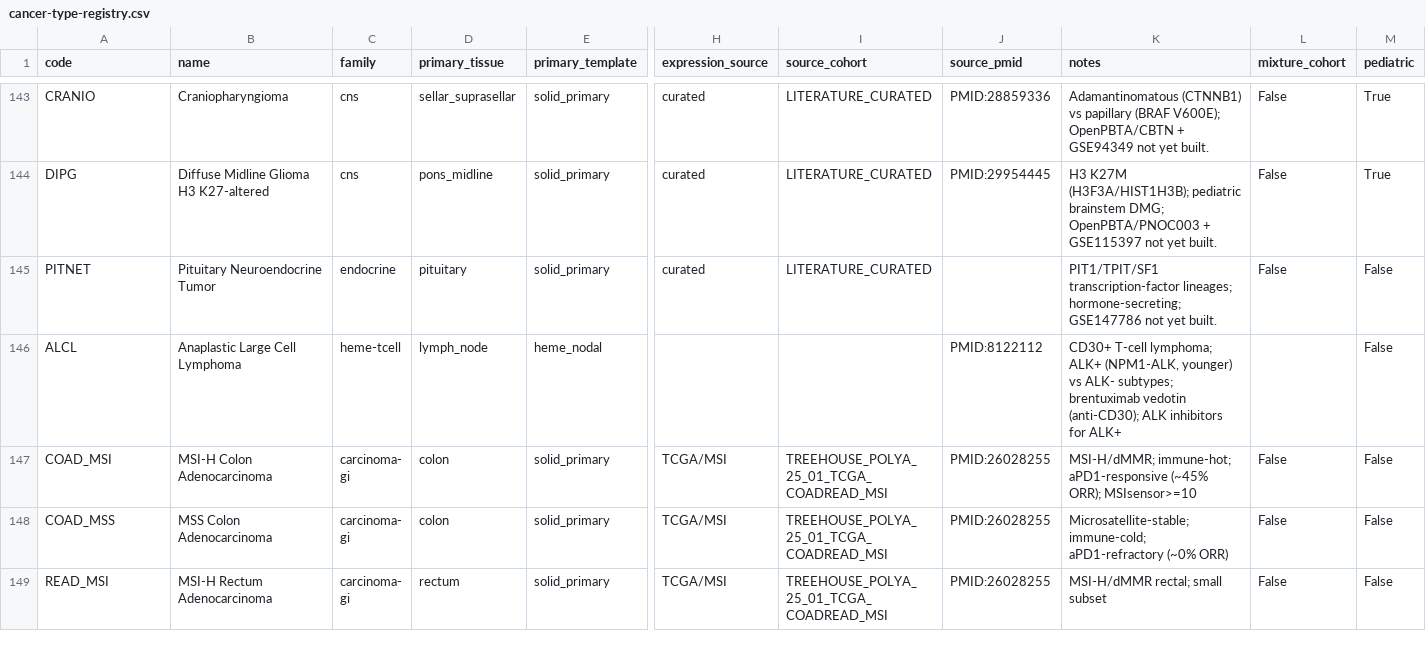
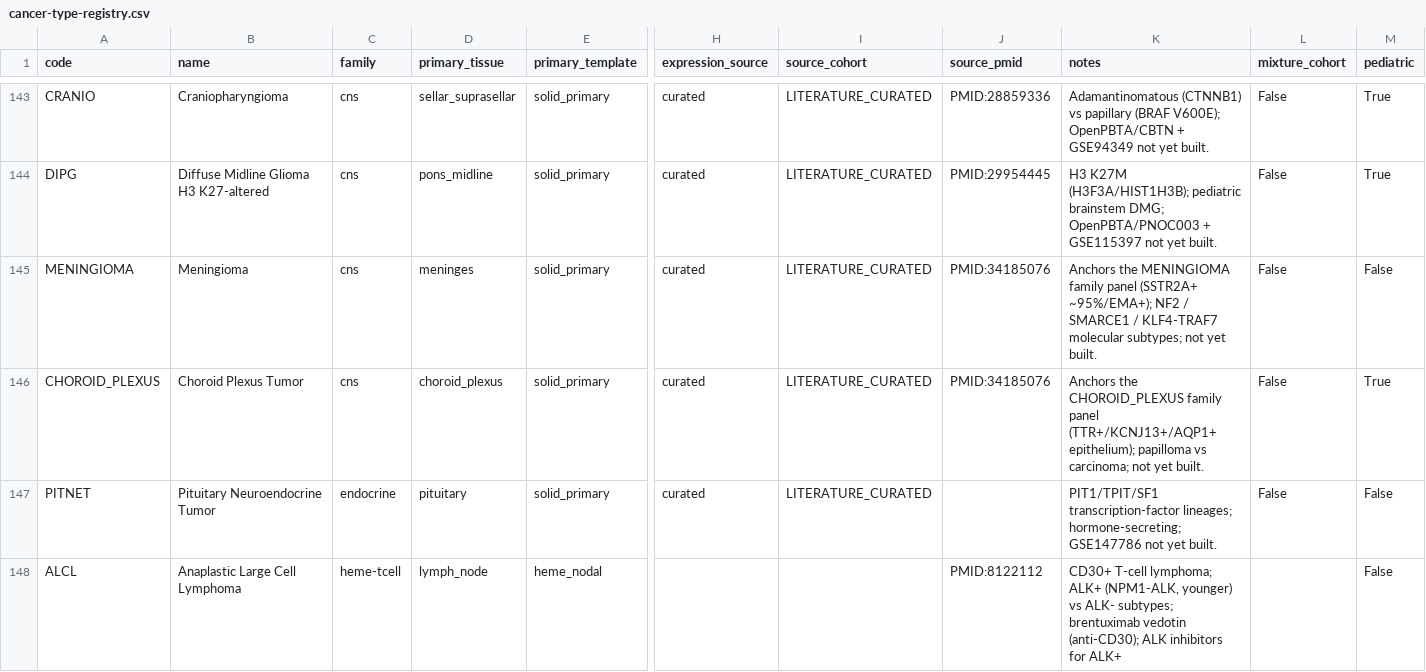
Before and after one commit to pirl-unc/pirlygenes, a CSV file: pirlygenes/data/cancer-type-registry.csv, drawn as a sheet; only a part is shown, gaps mark what is left out; the shorter side is filled out with more unchanged rows; rows hold the shown columns only; the diff names each change by its address in the sheet, - before the commit and + after, or states it on an @@ line.

Commit message:
Registry: add MENINGIOMA + CHOROID_PLEXUS anchor codes (#358) -> 5.22.16 (#361)
The MENINGIOMA and CHOROID_PLEXUS family panels added in #357 were inert:
no cancer-type code resolved to them. Add both as curated 'cns'-family codes
(LITERATURE_CURATED, not-yet-built, mirroring EPN/CRANIO/DIPG) whose code
matches the panel Family name, so trufflepig can anchor a sample to the panel
by name until the finer 'cns' family split lands (#359).

Tests: new test_cns_panel_anchor_codes_present_358 asserts both codes exist,
carry family=cns + curated source, and have a same-named family panel. Both
registered in the completeness tolerated-gap baselines (lineage/biomarker/
therapy + therapy_axis pending; family panel supplies lineage markers).

```diff
--- a/pirlygenes/data/cancer-type-registry.csv
+++ b/pirlygenes/data/cancer-type-registry.csv
+row 145: MENINGIOMA | Meningioma | cns | meninges | solid_primary | curated | LITERATURE_CURATED | PMID:34185076 | Anchors the MENINGIOMA family panel (SSTR2A+ ~95%/EMA+); NF2 / SMARCE1 / KLF4-TRAF7 molecular subtypes; not yet built. | False | False
+row 146: CHOROID_PLEXUS | Choroid Plexus Tumor | cns | choroid_plexus | solid_primary | curated | LITERATURE_CURATED | PMID:34185076 | Anchors the CHOROID_PLEXUS family panel (TTR+/KCNJ13+/AQP1+ epithelium); papilloma vs carcinoma; not yet built. | False | True
```
Also changed, not shown: 3 other files.
